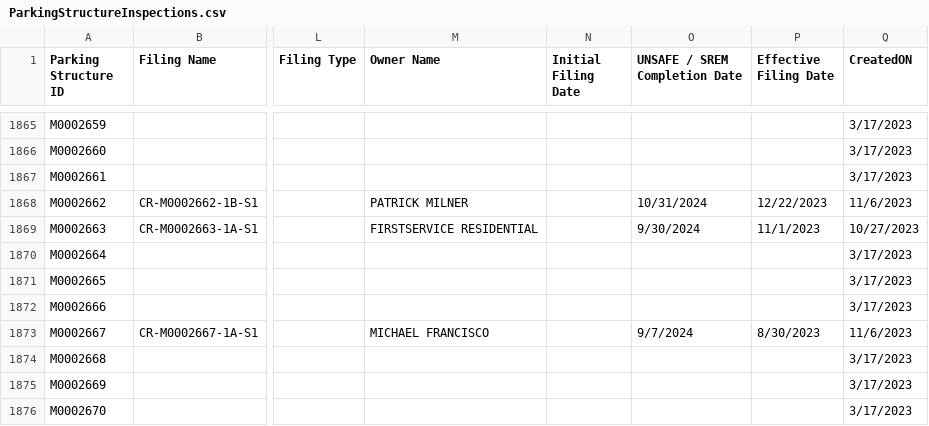
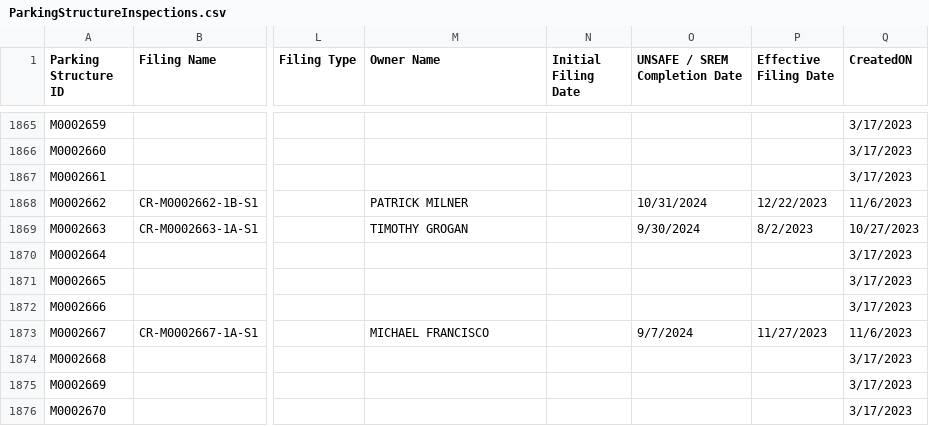
Before and after one commit to NYCDOB/ParkingStructures, a CSV file: data/ParkingStructureInspections.csv, drawn as a sheet; only a part is shown, gaps mark what is left out; the diff covers the shown part only; the diff names each change by its address in the sheet, - before the commit and + after, or states it on an @@ line.

Commit message:
update from script Thu 02/01/2024  6:50:05.70

```diff
--- a/data/ParkingStructureInspections.csv
+++ b/data/ParkingStructureInspections.csv
-M1869 (Owner Name): FIRSTSERVICE RESIDENTIAL
+M1869 (Owner Name): TIMOTHY GROGAN
-P1869 (Effective Filing Date): 11/1/2023
+P1869 (Effective Filing Date): 8/2/2023
-P1873 (Effective Filing Date): 8/30/2023
+P1873 (Effective Filing Date): 11/27/2023
```
Also changed, not shown: 25 edited cells elsewhere in this file.
